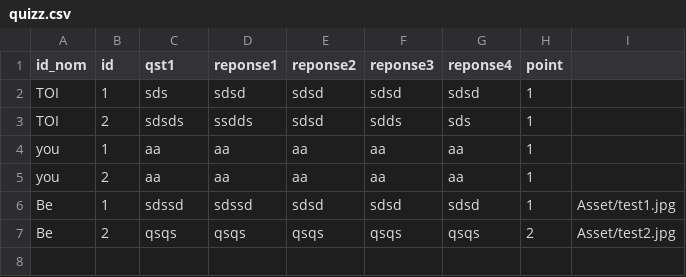
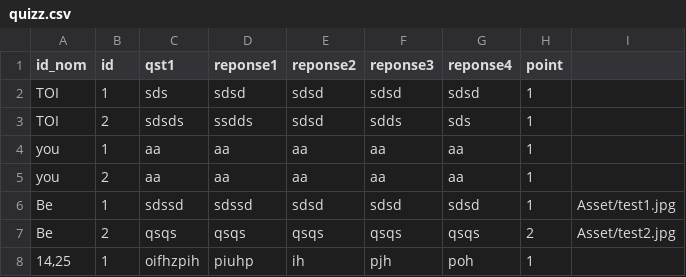
Before and after one commit to mimiranto/quizzeo, a CSV file: quizz.csv, drawn as a sheet.

```diff
--- a/quizz.csv
+++ b/quizz.csv
@@ -7 +7,2 @@ you,2,aa,aa,aa,aa,aa,1,
 "Be ",2,qsqs,qsqs,qsqs,qsqs,qsqs,2,Asset/test2.jpg
+"14,25",1,oifhzpih,piuhp,ih,pjh,poh,1,
```
Also changed, not shown: log_login.csv, nomquizz.csv, 4 other files.
